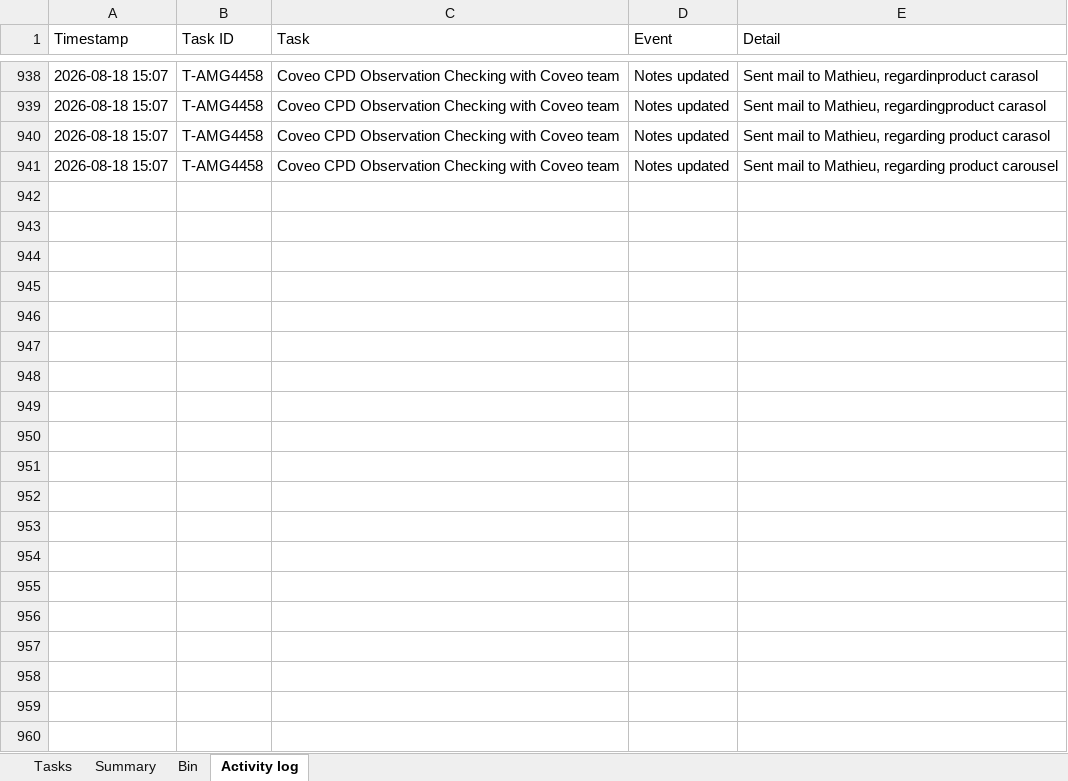
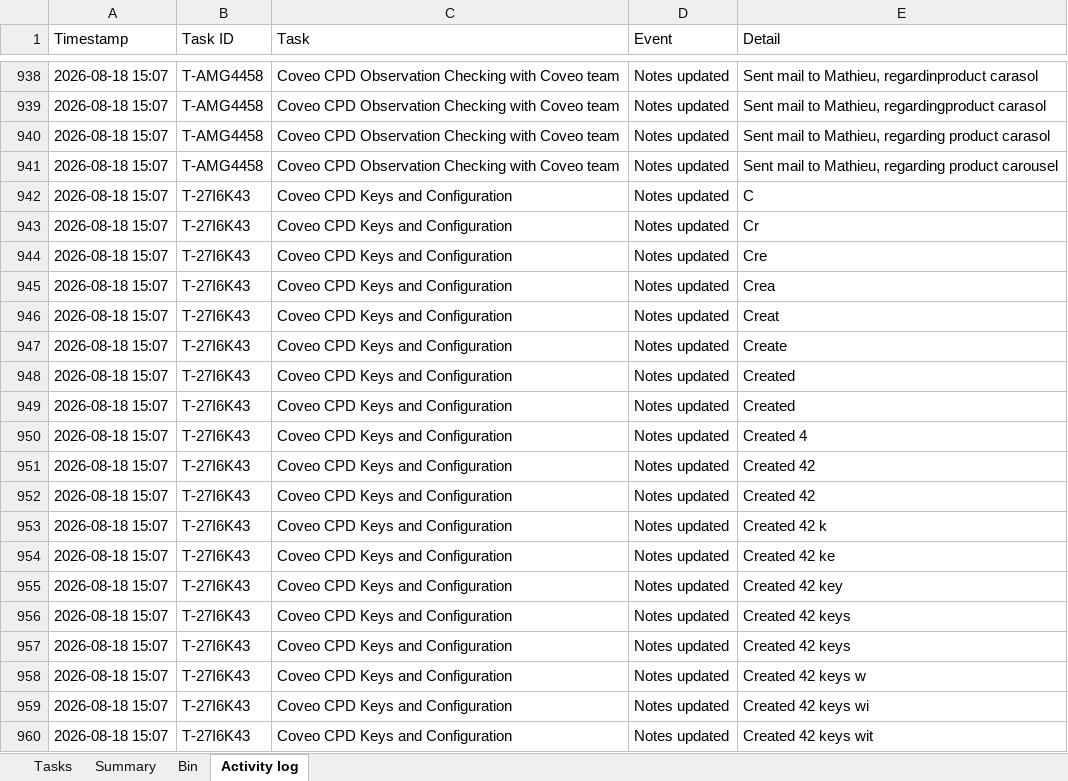
Before and after one commit to akshay0828/To-Do, an Excel workbook: data/todo-board.xlsx, sheet Activity log, drawn as a sheet; only a part is shown, gaps mark what is left out; values as stored, in another font and other column widths than the file's, no borders; the diff covers the shown part only; the diff names each change by its address in the sheet, - before the commit and + after, or states it on an @@ line.

Commit message:
Update board — 13 notes, 2 done (2026-08-18 15:07)

```diff
--- a/data/todo-board.xlsx (sheet Activity log)
+++ b/data/todo-board.xlsx (sheet Activity log)
+row 942: 2026-08-18 15:07 | T-27I6K43 | Coveo CPD Keys and Configuration | Notes updated | C
+row 943: 2026-08-18 15:07 | T-27I6K43 | Coveo CPD Keys and Configuration | Notes updated | Cr
+row 944: 2026-08-18 15:07 | T-27I6K43 | Coveo CPD Keys and Configuration | Notes updated | Cre
+row 945: 2026-08-18 15:07 | T-27I6K43 | Coveo CPD Keys and Configuration | Notes updated | Crea
+row 946: 2026-08-18 15:07 | T-27I6K43 | Coveo CPD Keys and Configuration | Notes updated | Creat
+row 947: 2026-08-18 15:07 | T-27I6K43 | Coveo CPD Keys and Configuration | Notes updated | Create
+row 948: 2026-08-18 15:07 | T-27I6K43 | Coveo CPD Keys and Configuration | Notes updated | Created
+row 949: 2026-08-18 15:07 | T-27I6K43 | Coveo CPD Keys and Configuration | Notes updated | Created
+row 950: 2026-08-18 15:07 | T-27I6K43 | Coveo CPD Keys and Configuration | Notes updated | Created 4
+row 951: 2026-08-18 15:07 | T-27I6K43 | Coveo CPD Keys and Configuration | Notes updated | Created 42
+row 952: 2026-08-18 15:07 | T-27I6K43 | Coveo CPD Keys and Configuration | Notes updated | Created 42
+row 953: 2026-08-18 15:07 | T-27I6K43 | Coveo CPD Keys and Configuration | Notes updated | Created 42 k
+row 954: 2026-08-18 15:07 | T-27I6K43 | Coveo CPD Keys and Configuration | Notes updated | Created 42 ke
+row 955: 2026-08-18 15:07 | T-27I6K43 | Coveo CPD Keys and Configuration | Notes updated | Created 42 key
+row 956: 2026-08-18 15:07 | T-27I6K43 | Coveo CPD Keys and Configuration | Notes updated | Created 42 keys
+row 957: 2026-08-18 15:07 | T-27I6K43 | Coveo CPD Keys and Configuration | Notes updated | Created 42 keys
+row 958: 2026-08-18 15:07 | T-27I6K43 | Coveo CPD Keys and Configuration | Notes updated | Created 42 keys w
+row 959: 2026-08-18 15:07 | T-27I6K43 | Coveo CPD Keys and Configuration | Notes updated | Created 42 keys wi
+row 960: 2026-08-18 15:07 | T-27I6K43 | Coveo CPD Keys and Configuration | Notes updated | Created 42 keys wit
```
Also changed, not shown: 12 added rows elsewhere in this sheet, sheet Tasks.
